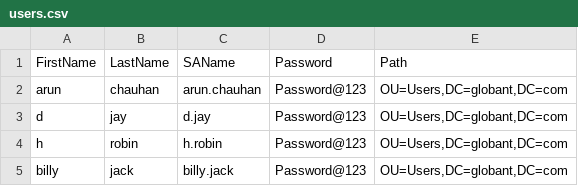
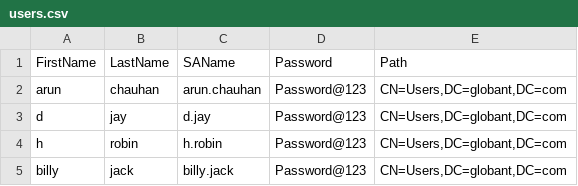
Before and after one commit to arunendrachauhan/newProject, a CSV file: Templates/users.csv, drawn as a sheet.

Commit message:
hello

```diff
--- a/Templates/users.csv
+++ b/Templates/users.csv
@@ -1,5 +1,5 @@
 FirstName,LastName,SAName,Password,Path
-arun,chauhan,arun.chauhan,Password@123,"OU=Users,DC=globant,DC=com"
-d,jay,d.jay,Password@123,"OU=Users,DC=globant,DC=com"
-h,robin,h.robin,Password@123,"OU=Users,DC=globant,DC=com"
-billy,jack,billy.jack,Password@123,"OU=Users,DC=globant,DC=com"
+arun,chauhan,arun.chauhan,Password@123,"CN=Users,DC=globant,DC=com"
+d,jay,d.jay,Password@123,"CN=Users,DC=globant,DC=com"
+h,robin,h.robin,Password@123,"CN=Users,DC=globant,DC=com"
+billy,jack,billy.jack,Password@123,"CN=Users,DC=globant,DC=com"
```
